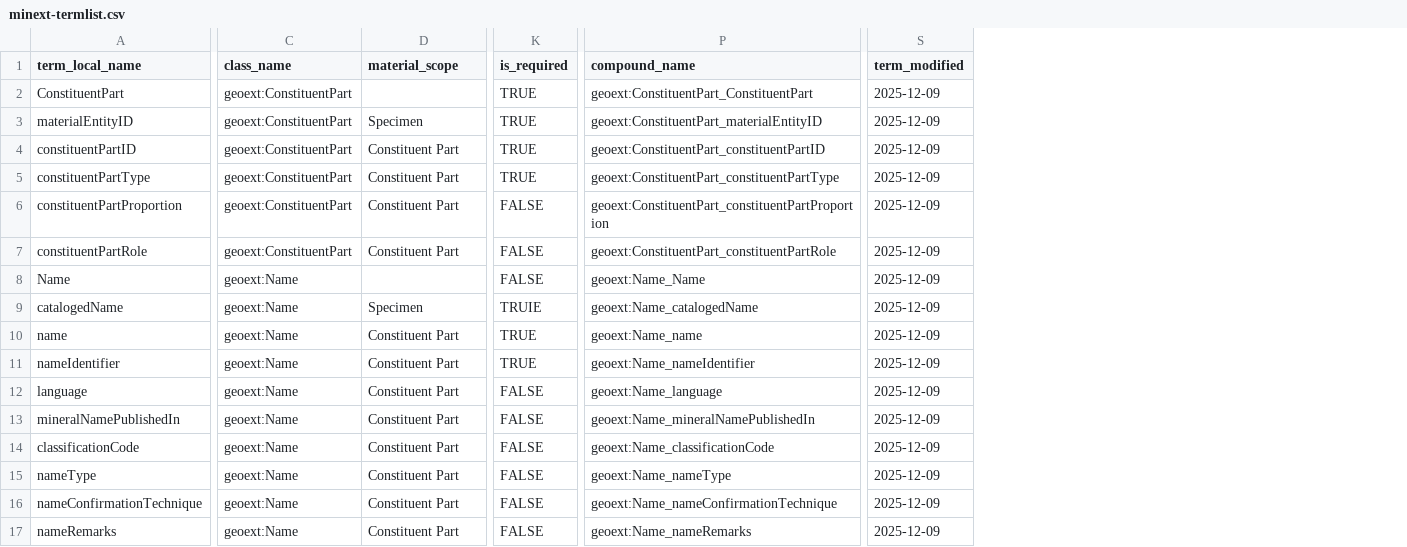
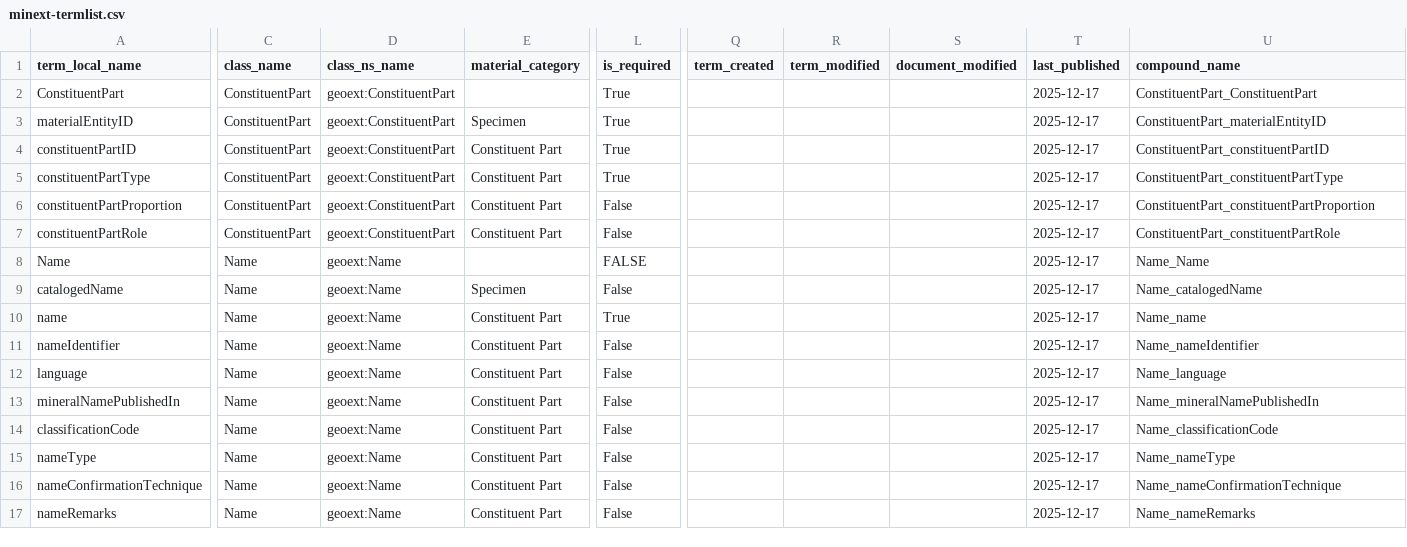
Before and after one commit to ben-norton/stadocgen, a CSV file: minext/app/data/output/minext-termlist.csv, drawn as a sheet; only a part is shown, gaps mark what is left out; removed rows and columns are numbered as before the commit, all else as after; the diff covers the shown part only; the diff names each change by its address in the sheet, - before the commit and + after, or states it on an @@ line.

```diff
--- a/minext/app/data/output/minext-termlist.csv
+++ b/minext/app/data/output/minext-termlist.csv
+column C (class_name), rows 2-17: ConstituentPart | ConstituentPart | ConstituentPart | ConstituentPart | ConstituentPart | ConstituentPart | Name | Name | Name | Name | Name | Name | Name | Name | Name | Name
+column Q (term_created), empty
+column R (term_modified), empty
+column S (document_modified), empty
+column T (last_published), rows 2-17: all 2025-12-17
-column S (term_modified), rows 2-17: all 2025-12-09
-D1: class_name
+D1: class_ns_name
-E1: material_scope
+E1: material_category
-L2:L5 (is_required): TRUE
+L2:L5 (is_required): True
-U2 (compound_name): geoext:ConstituentPart_ConstituentPart
+U2 (compound_name): ConstituentPart_ConstituentPart
-U3 (compound_name): geoext:ConstituentPart_materialEntityID
+U3 (compound_name): ConstituentPart_materialEntityID
-U4 (compound_name): geoext:ConstituentPart_constituentPartID
+U4 (compound_name): ConstituentPart_constituentPartID
-U5 (compound_name): geoext:ConstituentPart_constituentPartType
+U5 (compound_name): ConstituentPart_constituentPartType
-L6:L7 (is_required): FALSE
+L6:L7 (is_required): False
-U6 (compound_name): geoext:ConstituentPart_constituentPartProportion
+U6 (compound_name): ConstituentPart_constituentPartProportion
-U7 (compound_name): geoext:ConstituentPart_constituentPartRole
+U7 (compound_name): ConstituentPart_constituentPartRole
-U8 (compound_name): geoext:Name_Name
+U8 (compound_name): Name_Name
-L9 (is_required): TRUIE
+L9 (is_required): False
-U9 (compound_name): geoext:Name_catalogedName
+U9 (compound_name): Name_catalogedName
-L10 (is_required): TRUE
+L10 (is_required): True
-U10 (compound_name): geoext:Name_name
+U10 (compound_name): Name_name
-L11 (is_required): TRUE
+L11 (is_required): False
-U11 (compound_name): geoext:Name_nameIdentifier
+U11 (compound_name): Name_nameIdentifier
-L12:L17 (is_required): FALSE
+L12:L17 (is_required): False
-U12 (compound_name): geoext:Name_language
+U12 (compound_name): Name_language
-U13 (compound_name): geoext:Name_mineralNamePublishedIn
+U13 (compound_name): Name_mineralNamePublishedIn
-U14 (compound_name): geoext:Name_classificationCode
+U14 (compound_name): Name_classificationCode
-U15 (compound_name): geoext:Name_nameType
+U15 (compound_name): Name_nameType
-U16 (compound_name): geoext:Name_nameConfirmationTechnique
+U16 (compound_name): Name_nameConfirmationTechnique
-U17 (compound_name): geoext:Name_nameRemarks
+U17 (compound_name): Name_nameRemarks
```
Also changed, not shown: 96 edited cells elsewhere in this file, minext/app/data/output/minext-target.csv, minext/app/data/sources/minext-term-list.csv, 54 other files.
